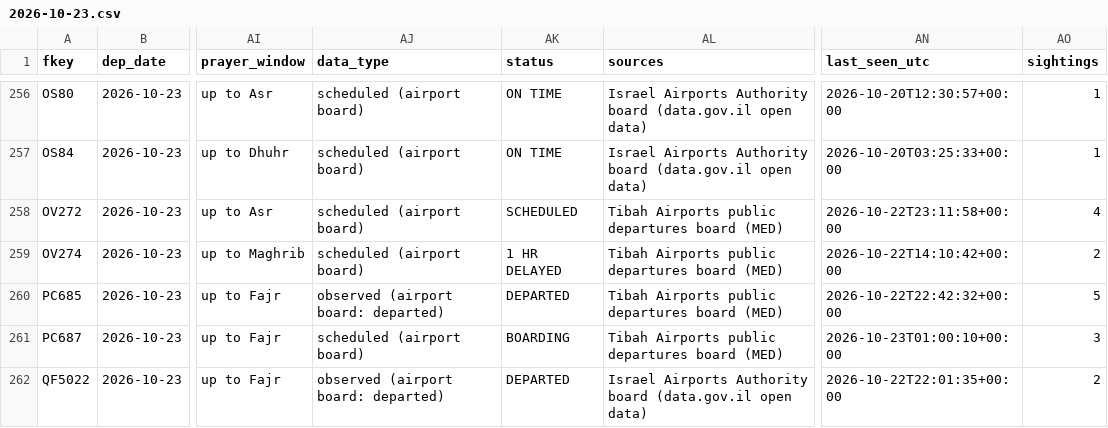
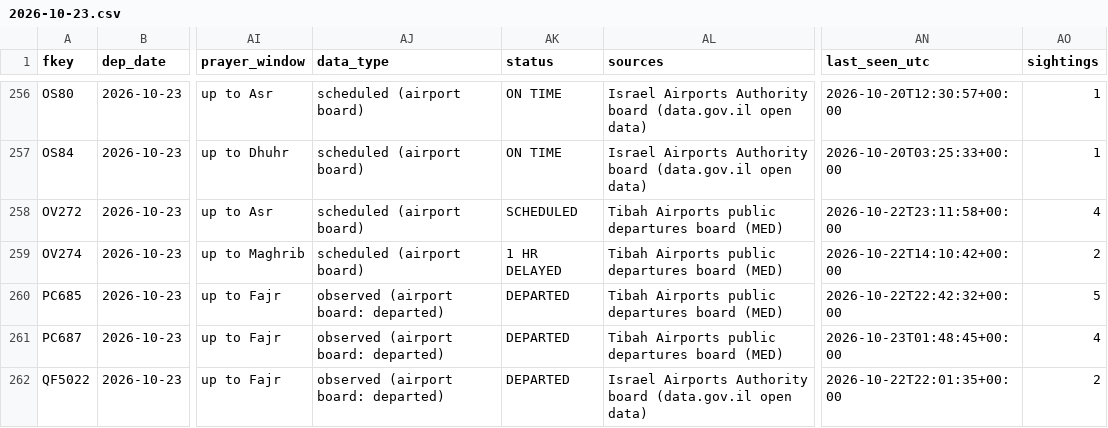
Before and after one commit to mrbugimposter3-ship-it/haramain-flights-live, a CSV file: data/flights/2026-10-23.csv, drawn as a sheet; only a part is shown, gaps mark what is left out; the diff covers the shown part only; the diff names each change by its address in the sheet, - before the commit and + after, or states it on an @@ line.

```diff
--- a/data/flights/2026-10-23.csv
+++ b/data/flights/2026-10-23.csv
-AJ261 (data_type): scheduled (airport board)
+AJ261 (data_type): observed (airport board: departed)
-AK261 (status): BOARDING
+AK261 (status): DEPARTED
-AN261 (last_seen_utc): 2026-10-23T01:00:10+00:00
+AN261 (last_seen_utc): 2026-10-23T01:48:45+00:00
-AO261 (sightings): 3
+AO261 (sightings): 4
```
Also changed, not shown: 3 added rows and 75 edited cells elsewhere in this file, data/flights/2026-10-22.csv, data/flights/2026-10-24.csv, 43 other files.
